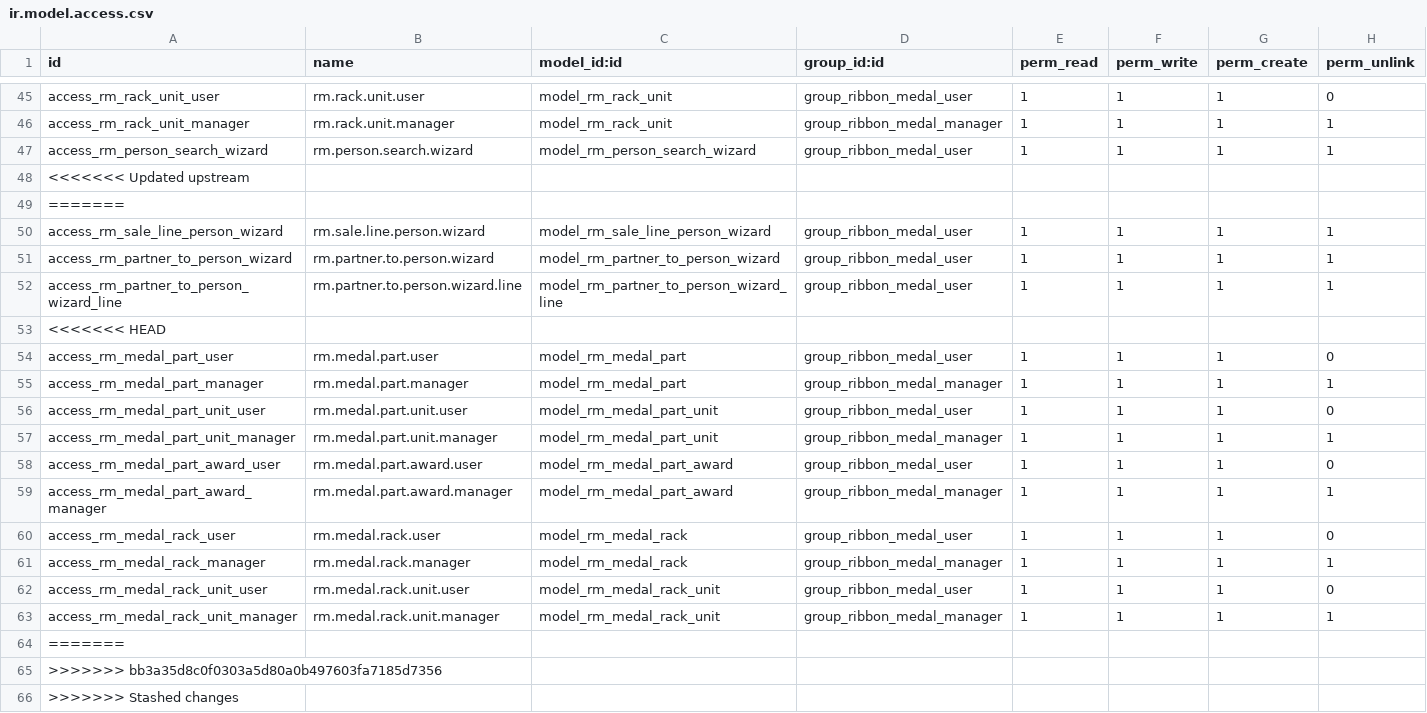
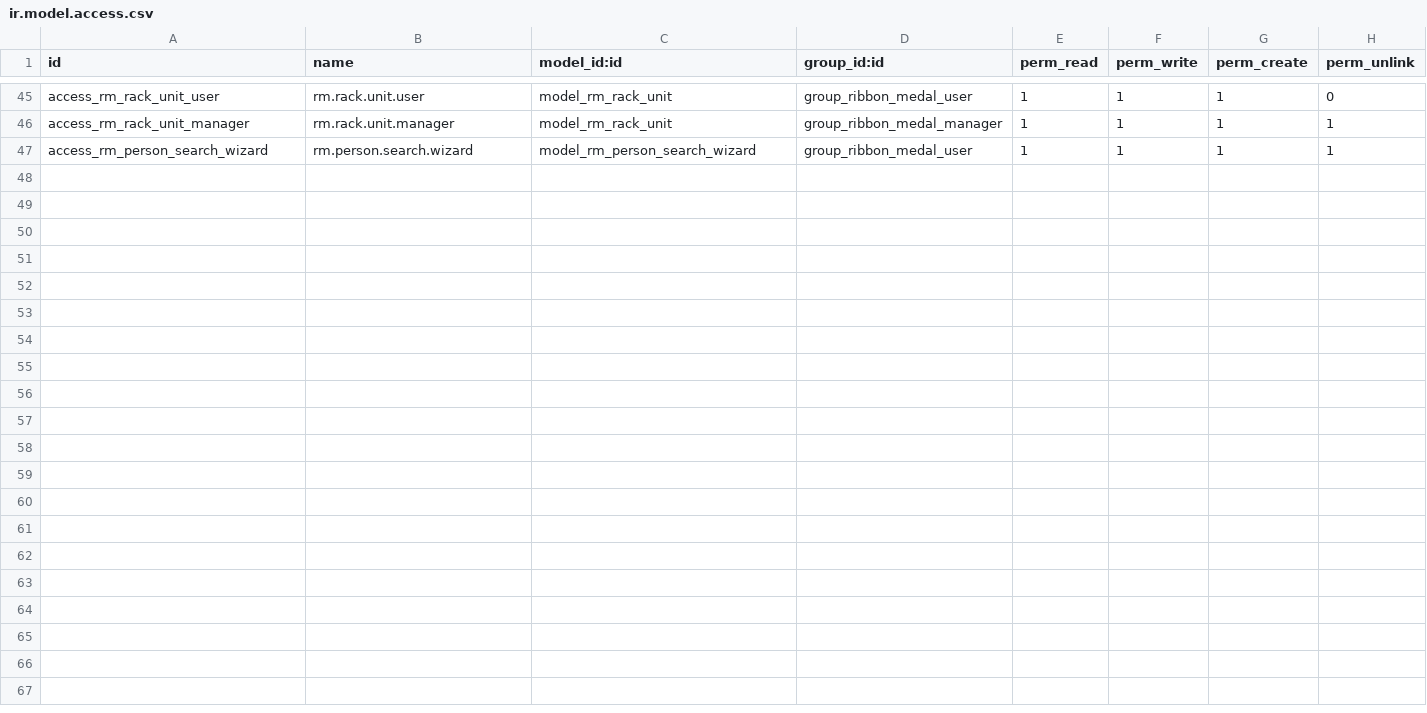
Before and after one commit to Khanstore/ribbon_medal, a CSV file: security/ir.model.access.csv, drawn as a sheet; only a part is shown, gaps mark what is left out.

Commit message:
Revert "Add Medal Rack support and rack widgets"
This reverts commit 36118e0054ffedc6fef9a8f0141d37a1510e9881.

```diff
--- a/security/ir.model.access.csv
+++ b/security/ir.model.access.csv
@@ -47,20 +47 @@ access_rm_rack_unit_manager,rm.rack.unit.manager,model_rm_rack_unit,group_ribbon
 access_rm_person_search_wizard,rm.person.search.wizard,model_rm_person_search_wizard,group_ribbon_medal_user,1,1,1,1
-<<<<<<< Updated upstream
-=======
-access_rm_sale_line_person_wizard,rm.sale.line.person.wizard,model_rm_sale_line_person_wizard,group_ribbon_medal_user,1,1,1,1
-access_rm_partner_to_person_wizard,rm.partner.to.person.wizard,model_rm_partner_to_person_wizard,group_ribbon_medal_user,1,1,1,1
-access_rm_partner_to_person_wizard_line,rm.partner.to.person.wizard.line,model_rm_partner_to_person_wizard_line,group_ribbon_medal_user,1,1,1,1
-<<<<<<< HEAD
-access_rm_medal_part_user,rm.medal.part.user,model_rm_medal_part,group_ribbon_medal_user,1,1,1,0
-access_rm_medal_part_manager,rm.medal.part.manager,model_rm_medal_part,group_ribbon_medal_manager,1,1,1,1
-access_rm_medal_part_unit_user,rm.medal.part.unit.user,model_rm_medal_part_unit,group_ribbon_medal_user,1,1,1,0
-access_rm_medal_part_unit_manager,rm.medal.part.unit.manager,model_rm_medal_part_unit,group_ribbon_medal_manager,1,1,1,1
-access_rm_medal_part_award_user,rm.medal.part.award.user,model_rm_medal_part_award,group_ribbon_medal_user,1,1,1,0
-access_rm_medal_part_award_manager,rm.medal.part.award.manager,model_rm_medal_part_award,group_ribbon_medal_manager,1,1,1,1
-access_rm_medal_rack_user,rm.medal.rack.user,model_rm_medal_rack,group_ribbon_medal_user,1,1,1,0
-access_rm_medal_rack_manager,rm.medal.rack.manager,model_rm_medal_rack,group_ribbon_medal_manager,1,1,1,1
-access_rm_medal_rack_unit_user,rm.medal.rack.unit.user,model_rm_medal_rack_unit,group_ribbon_medal_user,1,1,1,0
-access_rm_medal_rack_unit_manager,rm.medal.rack.unit.manager,model_rm_medal_rack_unit,group_ribbon_medal_manager,1,1,1,1
-=======
->>>>>>> bb3a35d8c0f0303a5d80a0b497603fa7185d7356
->>>>>>> Stashed changes
```
Also changed, not shown: 33 other files.
